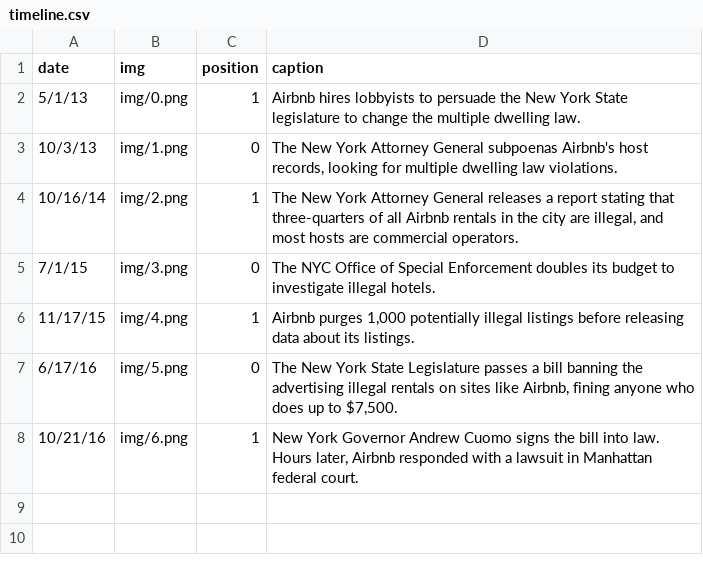
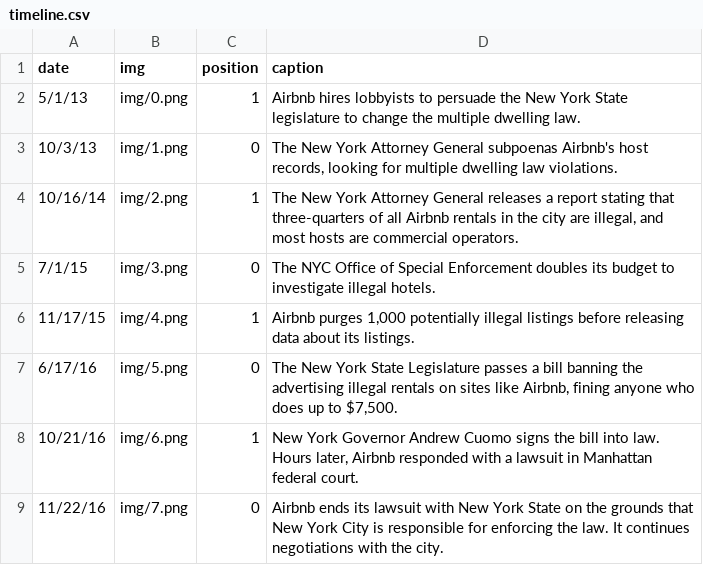
Before and after one commit to mkane12/CS171_Final_Project, a CSV file: data/timeline.csv, drawn as a sheet; the diff names each change by its address in the sheet, - before the commit and + after, or states it on an @@ line.

```diff
--- a/data/timeline.csv
+++ b/data/timeline.csv
+row 9: 11/22/16 | img/7.png | 0 | Airbnb ends its lawsuit with New York State on the grounds that New York City is responsible for enforcing the law. It continues negotiations with the city.
```
Also changed, not shown: 3 other files.
